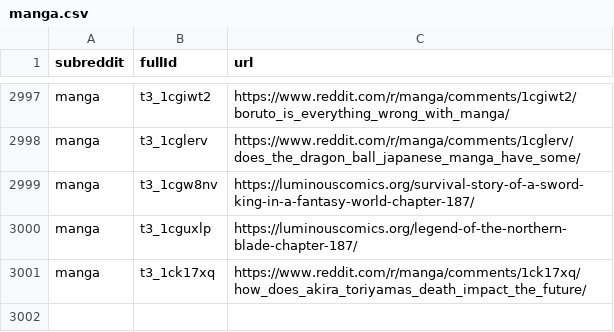
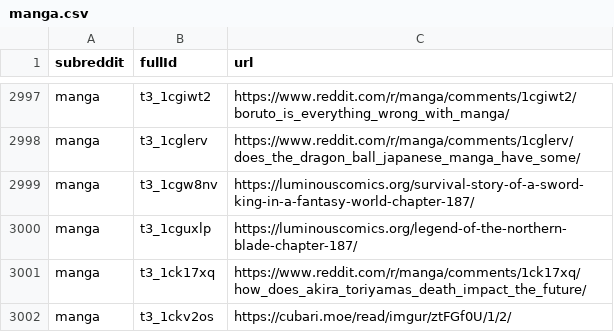
Before and after one commit to dli-invest/finreddit, a CSV file: internal/manga.csv, drawn as a sheet; only a part is shown, gaps mark what is left out; the diff names each change by its address in the sheet, - before the commit and + after, or states it on an @@ line.

```diff
--- a/internal/manga.csv
+++ b/internal/manga.csv
+row 3002: manga | t3_1ckv2os | https://cubari.moe/read/imgur/ztFGf0U/1/2/
```
